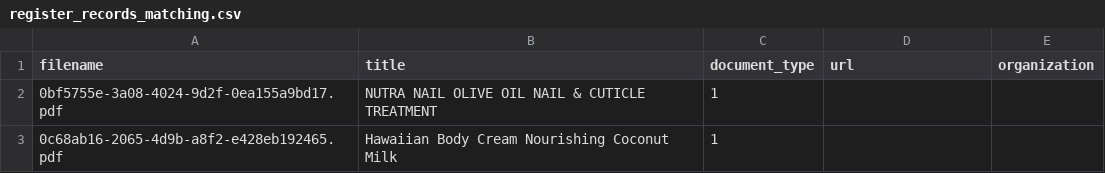
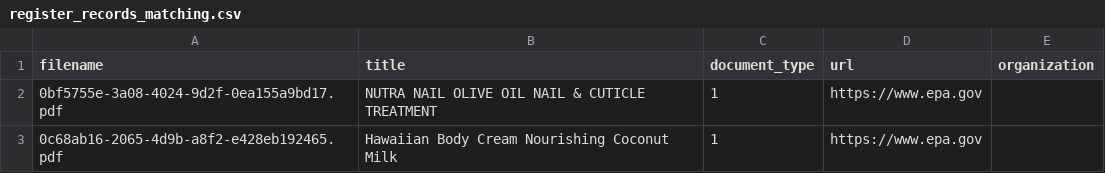
Before and after one commit to michael-barbour/factotum, a CSV file: sample_files/register_records_matching.csv, drawn as a sheet.

Commit message:
Clean up some persistent cases of "dgurl" rather than "url"; reconcile test data to changes

```diff
--- a/sample_files/register_records_matching.csv
+++ b/sample_files/register_records_matching.csv
@@ -1,3 +1,3 @@
 filename,title,document_type,url,organization
-0bf5755e-3a08-4024-9d2f-0ea155a9bd17.pdf,NUTRA NAIL OLIVE OIL NAIL & CUTICLE TREATMENT,1,,
-0c68ab16-2065-4d9b-a8f2-e428eb192465.pdf,Hawaiian Body Cream Nourishing Coconut Milk,1,,
+0bf5755e-3a08-4024-9d2f-0ea155a9bd17.pdf,NUTRA NAIL OLIVE OIL NAIL & CUTICLE TREATMENT,1,https://www.epa.gov,
+0c68ab16-2065-4d9b-a8f2-e428eb192465.pdf,Hawaiian Body Cream Nourishing Coconut Milk,1,https://www.epa.gov,
```
Also changed, not shown: 6 other files.
